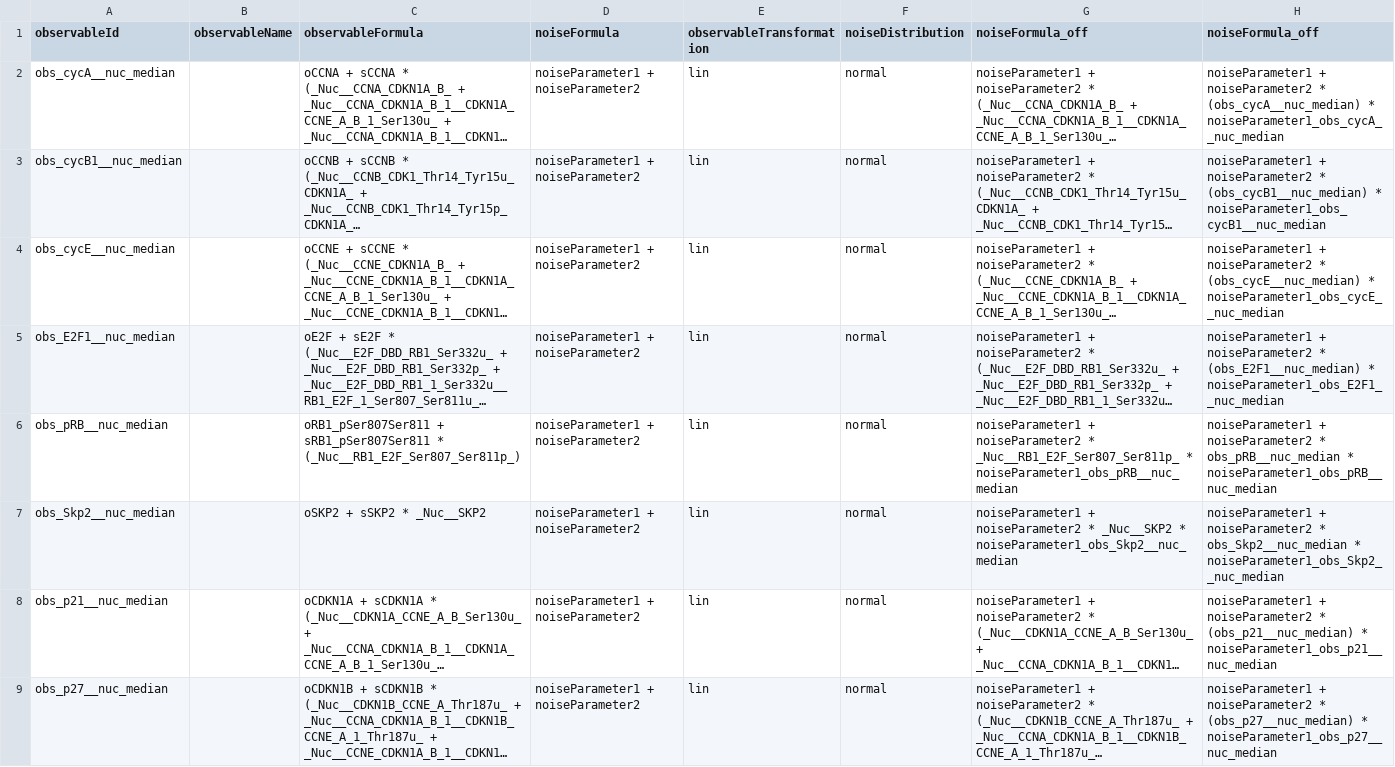
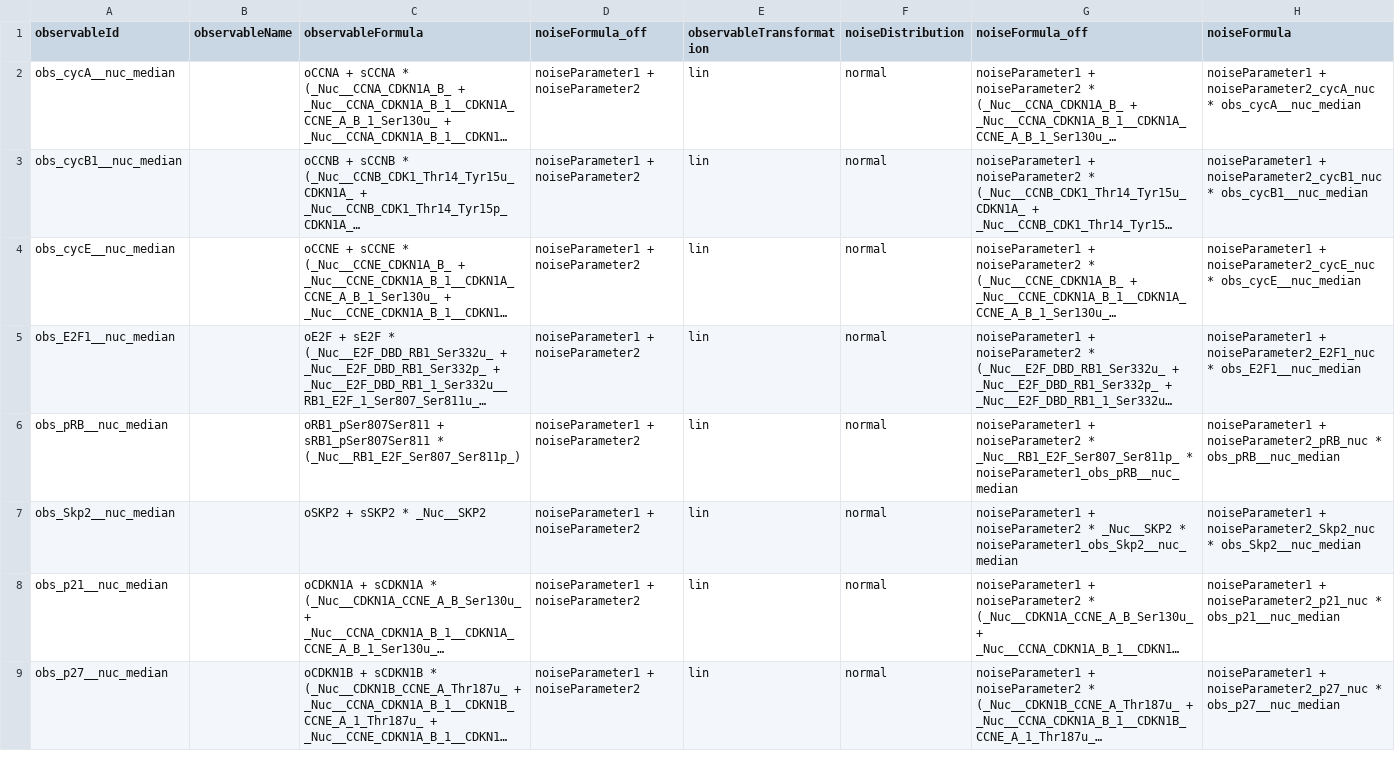
Before and after one commit to paulflang/cell_cycle_petab, a TSV file: versions/v4.0.0/observables_v4.0.0.tsv, drawn as a sheet; only a part is shown; long unchanged cells end in …; the diff covers the shown part only; the diff names each change by its address in the sheet, - before the commit and + after, or states it on an @@ line.

```diff
--- a/versions/v4.0.0/observables_v4.0.0.tsv
+++ b/versions/v4.0.0/observables_v4.0.0.tsv
-D1: noiseFormula
+D1: noiseFormula_off
-H1: noiseFormula_off
+H1: noiseFormula
-H2 (noiseFormula): noiseParameter1 + noiseParameter2 * (obs_cycA__nuc_median) * noiseParameter1_obs_cycA__nuc_median
+H2 (noiseFormula): noiseParameter1 + noiseParameter2_cycA_nuc * obs_cycA__nuc_median
-H3 (noiseFormula): noiseParameter1 + noiseParameter2 * (obs_cycB1__nuc_median) * noiseParameter1_obs_cycB1__nuc_median
+H3 (noiseFormula): noiseParameter1 + noiseParameter2_cycB1_nuc * obs_cycB1__nuc_median
-H4 (noiseFormula): noiseParameter1 + noiseParameter2 * (obs_cycE__nuc_median) * noiseParameter1_obs_cycE__nuc_median
+H4 (noiseFormula): noiseParameter1 + noiseParameter2_cycE_nuc * obs_cycE__nuc_median
-H5 (noiseFormula): noiseParameter1 + noiseParameter2 * (obs_E2F1__nuc_median) * noiseParameter1_obs_E2F1__nuc_median
+H5 (noiseFormula): noiseParameter1 + noiseParameter2_E2F1_nuc * obs_E2F1__nuc_median
-H6 (noiseFormula): noiseParameter1 + noiseParameter2 * obs_pRB__nuc_median * noiseParameter1_obs_pRB__nuc_median
+H6 (noiseFormula): noiseParameter1 + noiseParameter2_pRB_nuc * obs_pRB__nuc_median
-H7 (noiseFormula): noiseParameter1 + noiseParameter2 * obs_Skp2__nuc_median * noiseParameter1_obs_Skp2__nuc_median
+H7 (noiseFormula): noiseParameter1 + noiseParameter2_Skp2_nuc * obs_Skp2__nuc_median
-H8 (noiseFormula): noiseParameter1 + noiseParameter2 * (obs_p21__nuc_median) * noiseParameter1_obs_p21__nuc_median
+H8 (noiseFormula): noiseParameter1 + noiseParameter2_p21_nuc * obs_p21__nuc_median
-H9 (noiseFormula): noiseParameter1 + noiseParameter2 * (obs_p27__nuc_median) * noiseParameter1_obs_p27__nuc_median
+H9 (noiseFormula): noiseParameter1 + noiseParameter2_p27_nuc * obs_p27__nuc_median
```
Also changed, not shown: 8 edited cells elsewhere in this file, versions/v4.0.0/parameters_v4.0.0.tsv.
